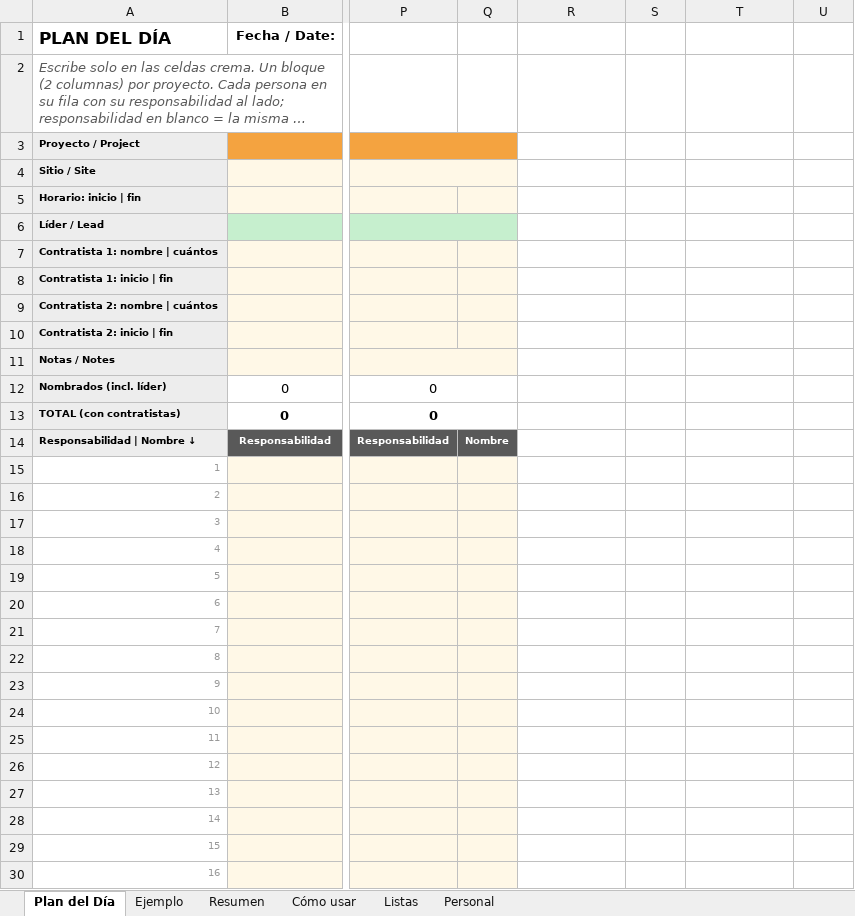
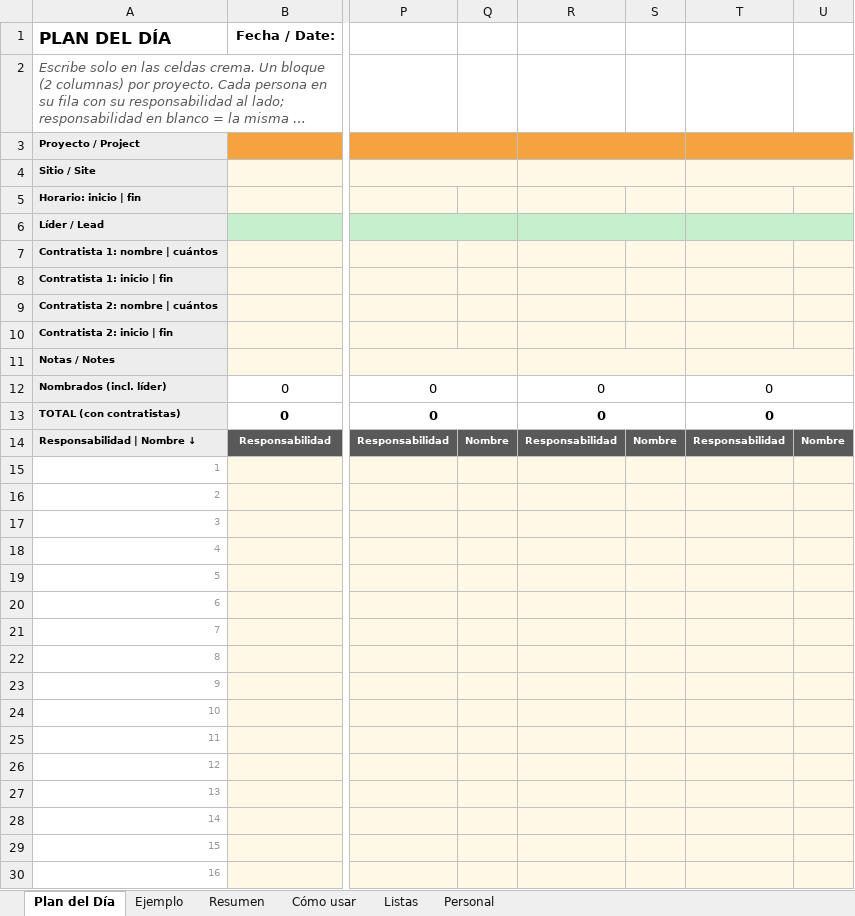
Before and after one commit to bobby2soxRC/2cw-dashboard, an Excel workbook: templates/Plan_Proyectos_Template.xlsx, sheet Plan del Día, drawn as a sheet; only a part is shown, gaps mark what is left out; long unchanged cells end in …; values as stored, in another font and other column widths than the file's, no borders; conditional formats not drawn; the diff covers the shown part only; the diff names each change by its address in the sheet, - before the commit and + after, or states it on an @@ line.

```diff
--- a/templates/Plan_Proyectos_Template.xlsx (sheet Plan del Día)
+++ b/templates/Plan_Proyectos_Template.xlsx (sheet Plan del Día)
-R3:U3 fill: none
+R3:U3 fill: #F4A340
+R3:S3 merged
+T3:U3 merged
-R4:U5 fill: none
+R4:U5 fill: #FFF8E7
+R4:S4 merged
+T4:U4 merged
-R6:U6 fill: none
+R6:U6 fill: #C6EFCE
+R6:S6 merged
+T6:U6 merged
-R7:U11 fill: none
+R7:U11 fill: #FFF8E7
+R11:S11 merged
+T11:U11 merged
-R12:R13: (empty)
+R12:R13: 0
+R12:S12 merged
-T12:T13: (empty)
+T12:T13: 0
+T12:U12 merged
+R13:S13 merged
+T13:U13 merged
-R14: (empty)
+R14: Responsabilidad
-R14:U14 fill: none
+R14:U14 fill: #595959
-S14: (empty)
+S14: Nombre
-T14: (empty)
+T14: Responsabilidad
-U14: (empty)
+U14: Nombre
-R15:U30 fill: none
+R15:U30 fill: #FFF8E7
```
Also changed, not shown: cell formats elsewhere in this sheet, sheet Ejemplo, sheet Listas, sheet Resumen, sheet Cómo usar, sheet Personal, formulas that keep their value, 4 other files.
